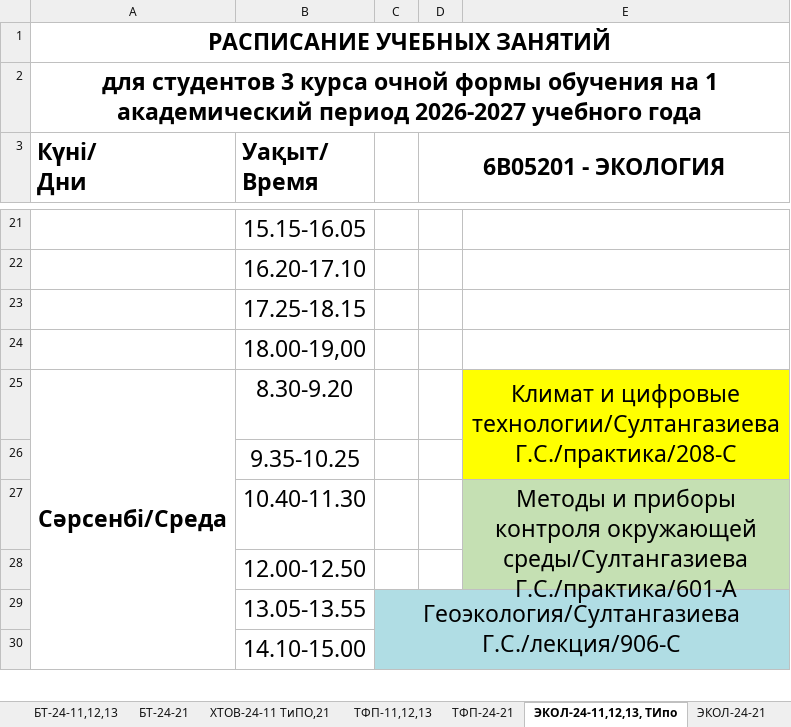
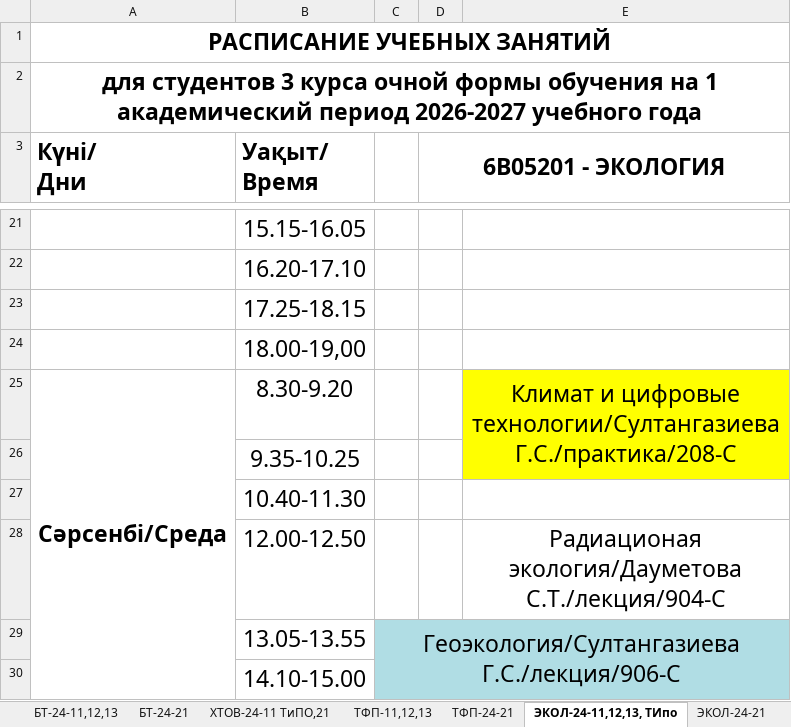
Before and after one commit to drashidinov/ATUscheduleIS, an Excel workbook: raw/3_kurs.xlsx, sheet ЭКОЛ-24-11,12,13, ТИпо, drawn as a sheet; only a part is shown, gaps mark what is left out; values as stored, in another font and other column widths than the file's, no borders; charts and pictures not drawn; the diff covers the shown part only; the diff names each change by its address in the sheet, - before the commit and + after, or states it on an @@ line.

```diff
--- a/raw/3_kurs.xlsx (sheet ЭКОЛ-24-11,12,13, ТИпо)
+++ b/raw/3_kurs.xlsx (sheet ЭКОЛ-24-11,12,13, ТИпо)
-E27: Методы и приборы контроля окружающей среды/Султангазиева Г.С./практика/601-А
+E27: (empty)
-E27 fill: #C5E0B3
+E27 fill: none
-E27:E28 merged
-E28: (empty)
+E28: Радиационая экология/Дауметова С.Т./лекция/904-С
```
Also changed, not shown: 5 edited cells, cell formats and merged cells elsewhere in this sheet, sheet Туризм рус англ, sheet ТХ -23-13,14, sheet ТФП-11,12,13, sheet ТЗ-24-11, sheet МиАЛП каз, sheet УиА каз рус, 8 more sheets, raw/1_kurs.xlsx, raw/doktorantura_1kurs.xlsx, 2 other files.
